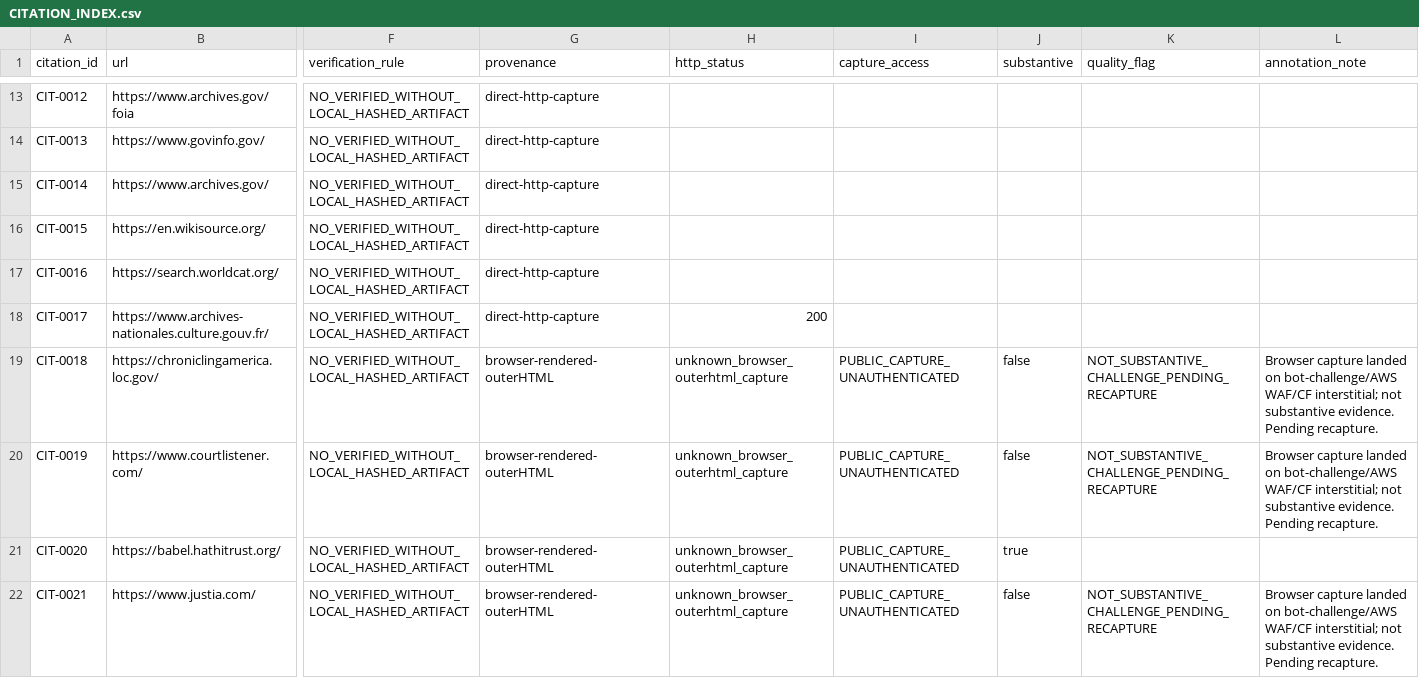
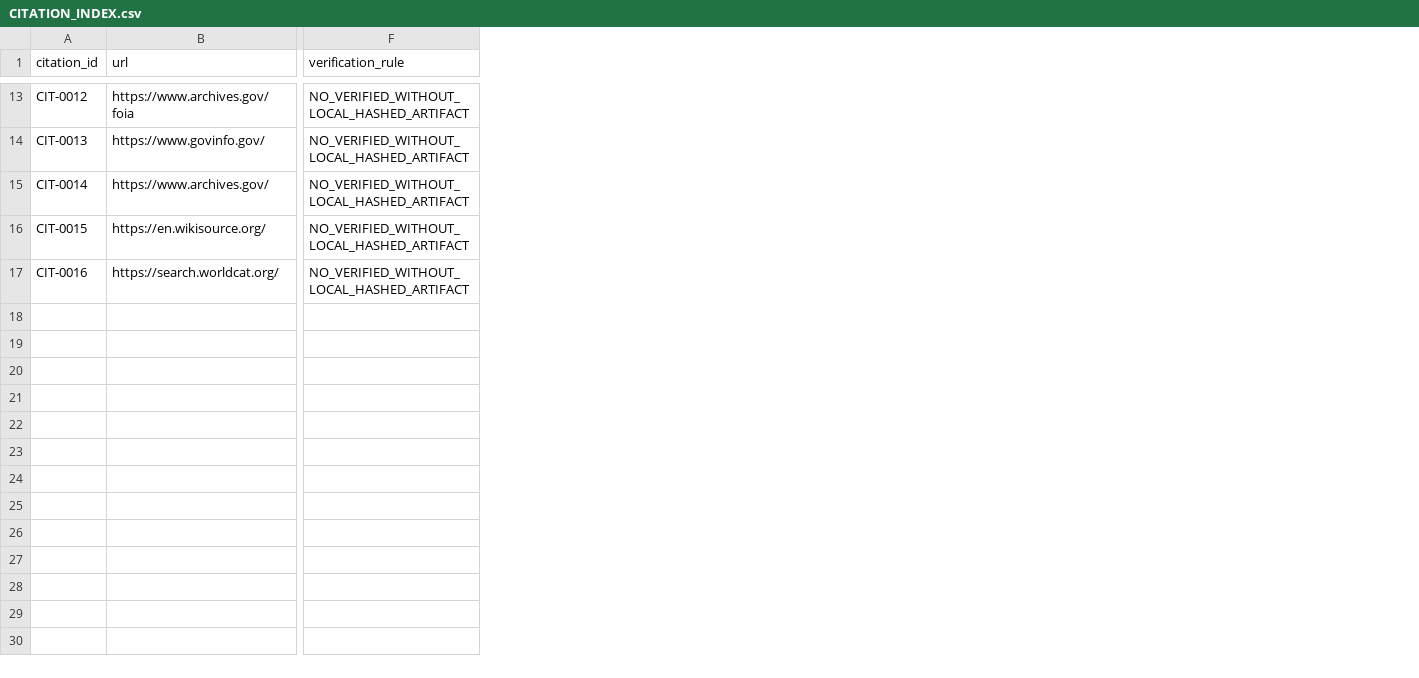
Before and after one commit to GlobalRestitutionAlliance/africa-us-ml-mali-master-litigation, a CSV file: 03_Evidentiary_Exhibits/CITATION_INDEX.csv, drawn as a sheet; only a part is shown, gaps mark what is left out; rows hold the shown columns only; the diff covers the shown part only; the diff names each change by its address in the sheet, - before the commit and + after, or states it on an @@ line.

```diff
--- a/03_Evidentiary_Exhibits/CITATION_INDEX.csv
+++ b/03_Evidentiary_Exhibits/CITATION_INDEX.csv
-column G (provenance), rows 13-17: all direct-http-capture
-column H (http_status), empty
-column I (capture_access), empty
-column J (substantive), empty
-column K (quality_flag), empty
-column L (annotation_note), empty
-row 18: CIT-0017 | https://www.archives-nationales.culture.gouv.fr/ | NO_VERIFIED_WITHOUT_LOCAL_HASHED_ARTIFACT | direct-http-capture | 200
-row 19: CIT-0018 | https://chroniclingamerica.loc.gov/ | NO_VERIFIED_WITHOUT_LOCAL_HASHED_ARTIFACT | browser-rendered-outerHTML | unknown_browser_outerhtml_capture | PUBLIC_CAPTURE_UNAUTHENTICATED | false | NOT_SUBSTANTIVE_CHALLENGE_PENDING_RECAPTURE | Browser capture landed on bot-challenge/AWS WAF/CF interstitial; not substantive evidence. Pending recapture.
-row 20: CIT-0019 | https://www.courtlistener.com/ | NO_VERIFIED_WITHOUT_LOCAL_HASHED_ARTIFACT | browser-rendered-outerHTML | unknown_browser_outerhtml_capture | PUBLIC_CAPTURE_UNAUTHENTICATED | false | NOT_SUBSTANTIVE_CHALLENGE_PENDING_RECAPTURE | Browser capture landed on bot-challenge/AWS WAF/CF interstitial; not substantive evidence. Pending recapture.
-row 21: CIT-0020 | https://babel.hathitrust.org/ | NO_VERIFIED_WITHOUT_LOCAL_HASHED_ARTIFACT | browser-rendered-outerHTML | unknown_browser_outerhtml_capture | PUBLIC_CAPTURE_UNAUTHENTICATED | true
-row 22: CIT-0021 | https://www.justia.com/ | NO_VERIFIED_WITHOUT_LOCAL_HASHED_ARTIFACT | browser-rendered-outerHTML | unknown_browser_outerhtml_capture | PUBLIC_CAPTURE_UNAUTHENTICATED | false | NOT_SUBSTANTIVE_CHALLENGE_PENDING_RECAPTURE | Browser capture landed on bot-challenge/AWS WAF/CF interstitial; not substantive evidence. Pending recapture.
```
Also changed, not shown: 5 removed rows elsewhere in this file, 00_Master_Knowledge_Base/Master_Mali_Restitution_Crosswalk_Matrix.csv, 00_Master_Knowledge_Base/Master_US_ML_MALI_Restitution_Crosswalk_Matrix.csv, 36 other files.
